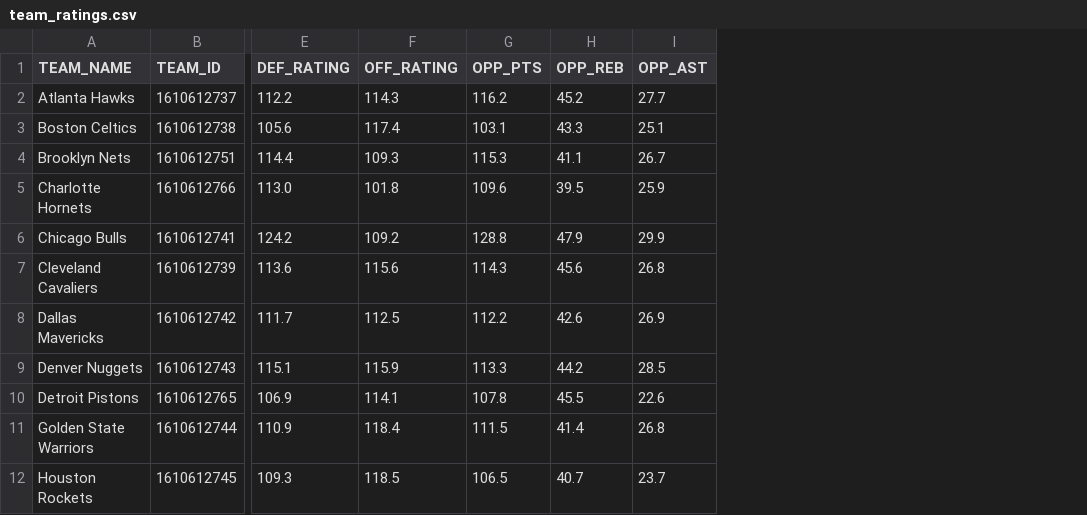
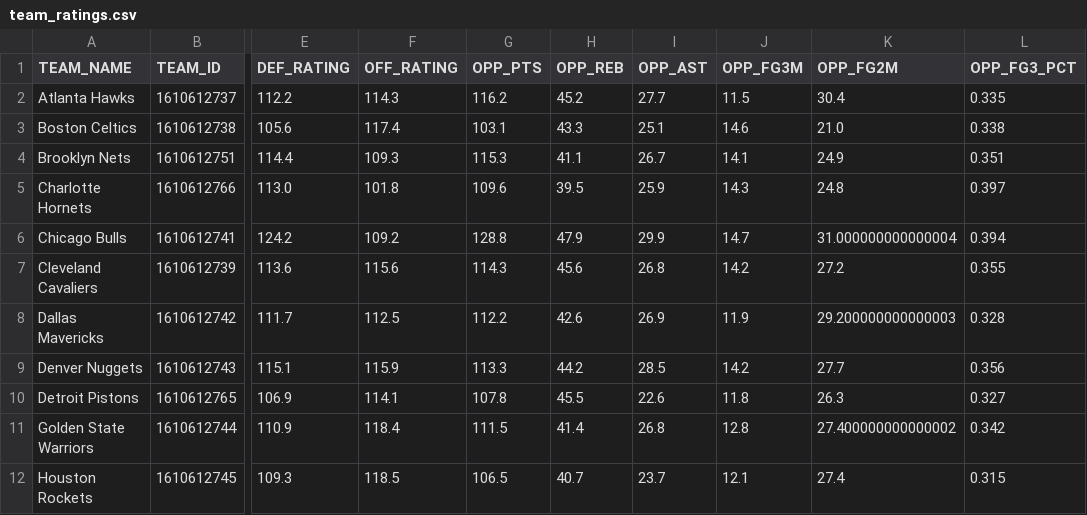
Before and after one commit to NotSoSaalmon/nba-betting-dashboard, a CSV file: team_ratings.csv, drawn as a sheet; only a part is shown, gaps mark what is left out; the diff names each change by its address in the sheet, - before the commit and + after, or states it on an @@ line.

```diff
--- a/team_ratings.csv
+++ b/team_ratings.csv
+column J (OPP_FG3M), rows 2-12: 11.5 | 14.6 | 14.1 | 14.3 | 14.7 | 14.2 | 11.9 | 14.2 | 11.8 | 12.8 | 12.1
+column K (OPP_FG2M), rows 2-12: 30.4 | 21.0 | 24.9 | 24.8 | 31.000000000000004 | 27.2 | 29.200000000000003 | 27.7 | 26.3 | 27.400000000000002 | 27.4
+column L (OPP_FG3_PCT), rows 2-12: 0.335 | 0.338 | 0.351 | 0.397 | 0.394 | 0.355 | 0.328 | 0.356 | 0.327 | 0.342 | 0.315
```
Also changed, not shown: 2 other files.
